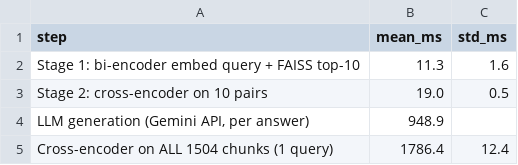
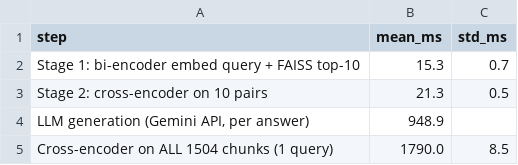
Before and after one commit to AkshatP0285/Test_1, a CSV file: outputs/latency.csv, drawn as a sheet.

```diff
--- a/outputs/latency.csv
+++ b/outputs/latency.csv
@@ -1,5 +1,5 @@
 step,mean_ms,std_ms
-Stage 1: bi-encoder embed query + FAISS top-10,11.3,1.6
-Stage 2: cross-encoder on 10 pairs,19.0,0.5
+Stage 1: bi-encoder embed query + FAISS top-10,15.3,0.7
+Stage 2: cross-encoder on 10 pairs,21.3,0.5
 "LLM generation (Gemini API, per answer)",948.9,
-Cross-encoder on ALL 1504 chunks (1 query),1786.4,12.4
+Cross-encoder on ALL 1504 chunks (1 query),1790.0,8.5
```
Also changed, not shown: outputs/rank_shift.csv, 7 other files.
